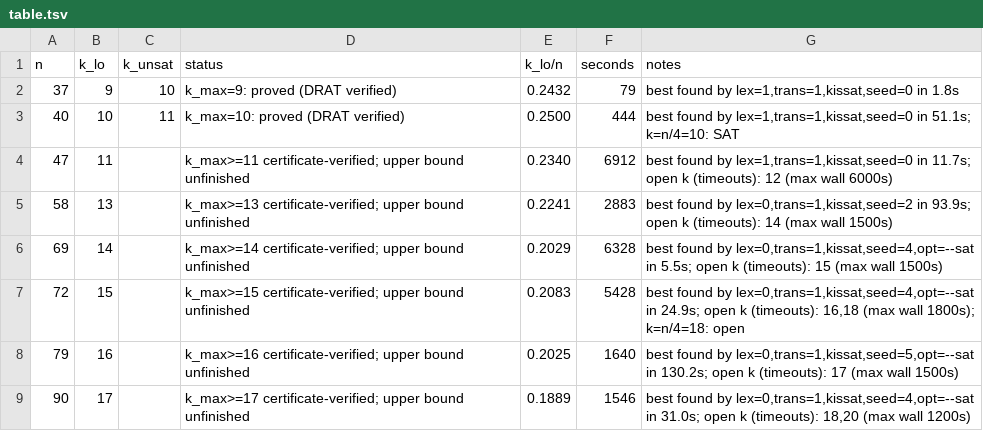
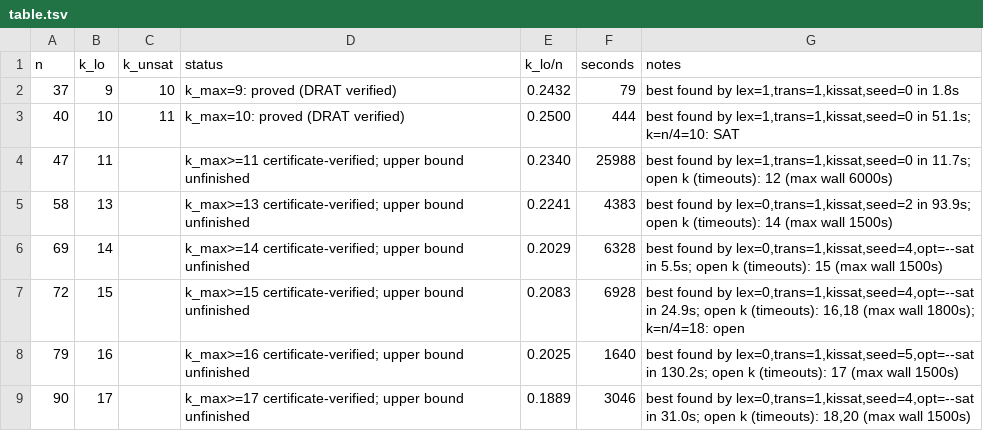
Before and after one commit to CuteSurtr/erdos-810-research, a TSV file: bruteforce/results/CYC/C0/table.tsv, drawn as a sheet.

```diff
--- a/bruteforce/results/CYC/C0/table.tsv
+++ b/bruteforce/results/CYC/C0/table.tsv
@@ -3,7 +3,7 @@ n	k_lo	k_unsat	status	k_lo/n	seconds	notes
 40	10	11	k_max=10: proved (DRAT verified)	0.2500	444	best found by lex=1,trans=1,kissat,seed=0 in 51.1s; k=n/4=10: SAT
-47	11		k_max>=11 certificate-verified; upper bound unfinished	0.2340	6912	best found by lex=1,trans=1,kissat,seed=0 in 11.7s; open k (timeouts): 12 (max wall 6000s)
-58	13		k_max>=13 certificate-verified; upper bound unfinished	0.2241	2883	best found by lex=0,trans=1,kissat,seed=2 in 93.9s; open k (timeouts): 14 (max wall 1500s)
+47	11		k_max>=11 certificate-verified; upper bound unfinished	0.2340	25988	best found by lex=1,trans=1,kissat,seed=0 in 11.7s; open k (timeouts): 12 (max wall 6000s)
+58	13		k_max>=13 certificate-verified; upper bound unfinished	0.2241	4383	best found by lex=0,trans=1,kissat,seed=2 in 93.9s; open k (timeouts): 14 (max wall 1500s)
 69	14		k_max>=14 certificate-verified; upper bound unfinished	0.2029	6328	best found by lex=0,trans=1,kissat,seed=4,opt=--sat in 5.5s; open k (timeouts): 15 (max wall 1500s)
-72	15		k_max>=15 certificate-verified; upper bound unfinished	0.2083	5428	best found by lex=0,trans=1,kissat,seed=4,opt=--sat in 24.9s; open k (timeouts): 16,18 (max wall 1800s); k=n/4=18: open
+72	15		k_max>=15 certificate-verified; upper bound unfinished	0.2083	6928	best found by lex=0,trans=1,kissat,seed=4,opt=--sat in 24.9s; open k (timeouts): 16,18 (max wall 1800s); k=n/4=18: open
 79	16		k_max>=16 certificate-verified; upper bound unfinished	0.2025	1640	best found by lex=0,trans=1,kissat,seed=5,opt=--sat in 130.2s; open k (timeouts): 17 (max wall 1500s)
-90	17		k_max>=17 certificate-verified; upper bound unfinished	0.1889	1546	best found by lex=0,trans=1,kissat,seed=4,opt=--sat in 31.0s; open k (timeouts): 18,20 (max wall 1200s)
+90	17		k_max>=17 certificate-verified; upper bound unfinished	0.1889	3046	best found by lex=0,trans=1,kissat,seed=4,opt=--sat in 31.0s; open k (timeouts): 18,20 (max wall 1500s)
```
Also changed, not shown: 8 other files.
